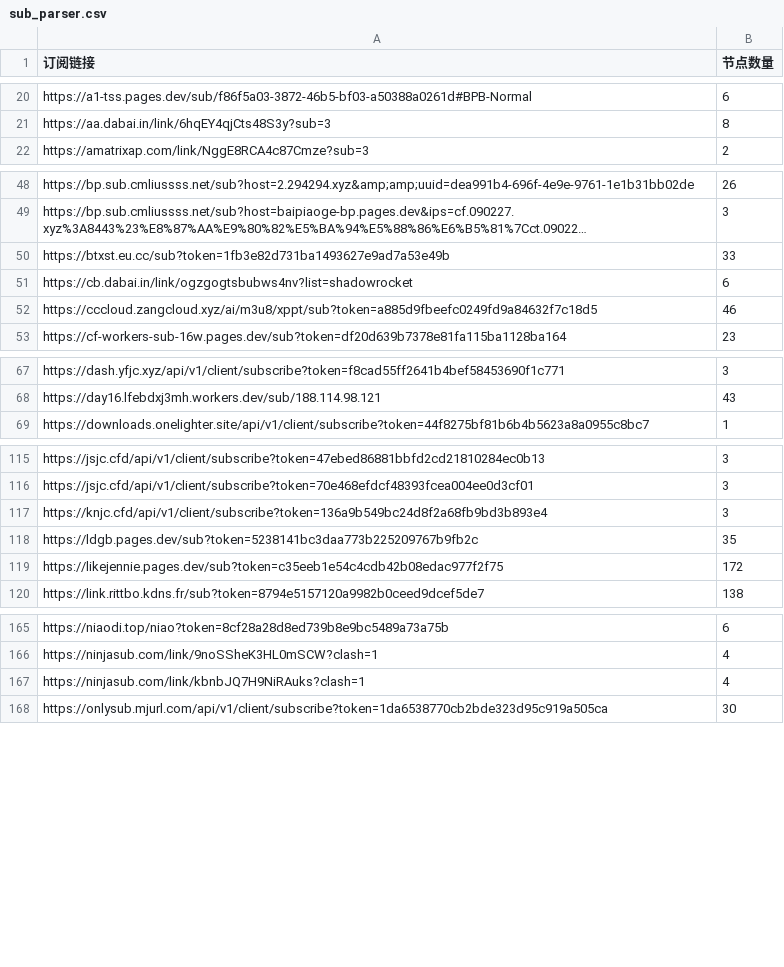
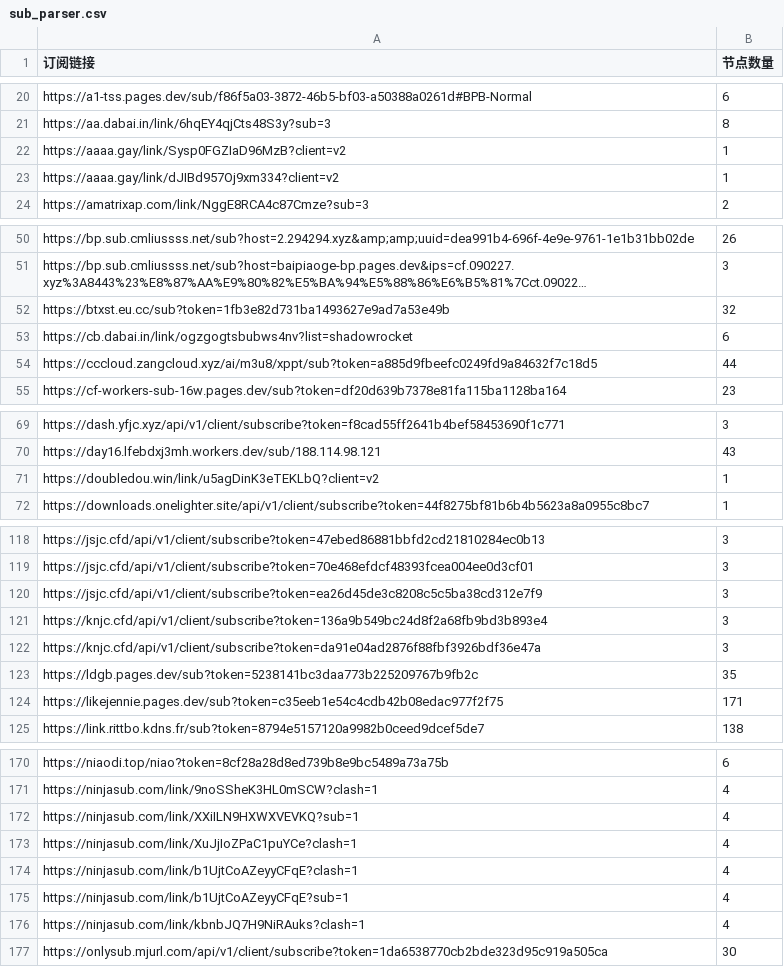
Before and after one commit to ipenwrt/crawler, a CSV file: sub_parser.csv, drawn as a sheet; only a part is shown, gaps mark what is left out; long unchanged cells end in …; addresses are those after the commit; the diff covers the shown part only; the diff names each change by its address in the sheet, - before the commit and + after, or states it on an @@ line.

```diff
--- a/sub_parser.csv
+++ b/sub_parser.csv
+row 22: https://aaaa.gay/link/Sysp0FGZIaD96MzB?client=v2 | 1
+row 23: https://aaaa.gay/link/dJIBd957Oj9xm334?client=v2 | 1
-B52 (节点数量): 33
+B52 (节点数量): 32
-B54 (节点数量): 46
+B54 (节点数量): 44
+row 71: https://doubledou.win/link/u5agDinK3eTEKLbQ?client=v2 | 1
+row 120: https://jsjc.cfd/api/v1/client/subscribe?token=ea26d45de3c8208c5c5ba38cd312e7f9 | 3
+row 122: https://knjc.cfd/api/v1/client/subscribe?token=da91e04ad2876f88fbf3926bdf36e47a | 3
-B124 (节点数量): 172
+B124 (节点数量): 171
+row 172: https://ninjasub.com/link/XXiILN9HXWXVEVKQ?sub=1 | 4
+row 173: https://ninjasub.com/link/XuJjIoZPaC1puYCe?clash=1 | 4
+row 174: https://ninjasub.com/link/b1UjtCoAZeyyCFqE?clash=1 | 4
+row 175: https://ninjasub.com/link/b1UjtCoAZeyyCFqE?sub=1 | 4
```
Also changed, not shown: 1 added row, 2 removed rows and 4 edited cells elsewhere in this file, 3 other files.
